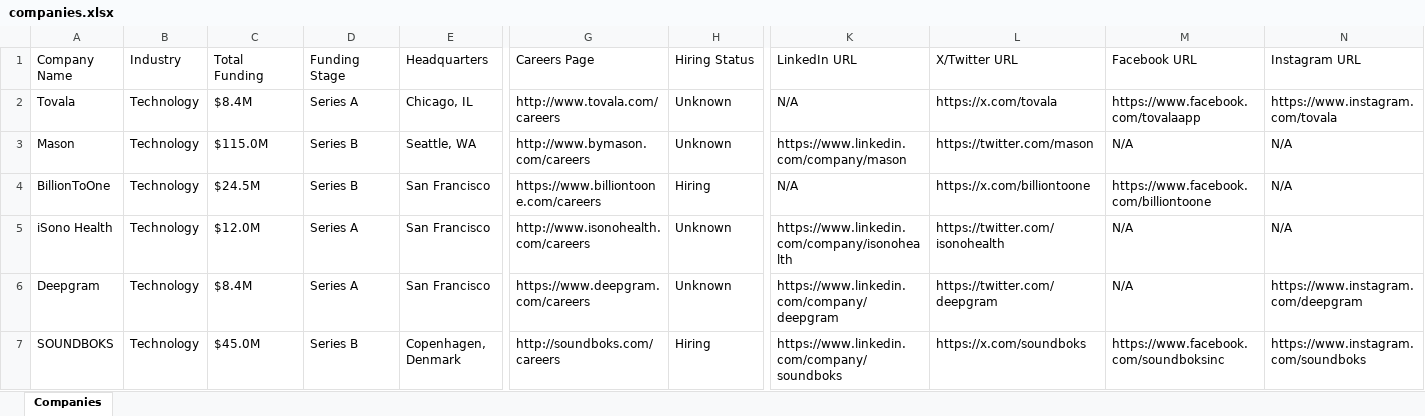
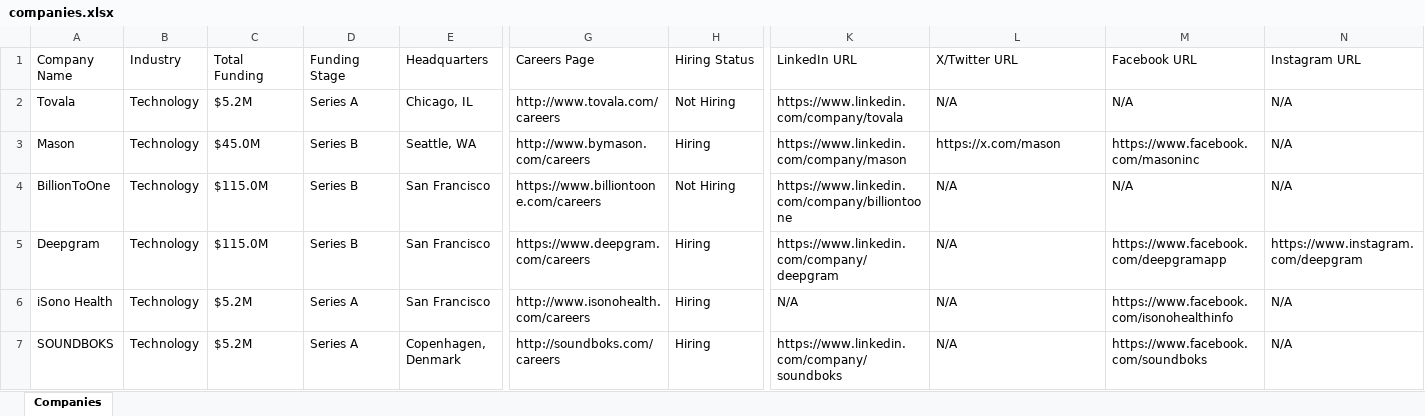
Before and after one commit to usergit535/talent_intelligence_project_2, an Excel workbook: output/companies.xlsx, sheet Companies, drawn as a sheet; only a part is shown, gaps mark what is left out; values as stored, in another font and other column widths than the file's, no cell formats; removed rows and columns are numbered as before the commit, all else as after; rows hold the shown columns only; the diff covers the shown part only; the diff names each change by its address in the sheet, - before the commit and + after, or states it on an @@ line.

```diff
--- a/output/companies.xlsx (sheet Companies)
+++ b/output/companies.xlsx (sheet Companies)
-C2 (Total Funding): $8.4M
+C2 (Total Funding): $5.2M
-H2 (Hiring Status): Unknown
+H2 (Hiring Status): Not Hiring
-K2 (LinkedIn URL): N/A
+K2 (LinkedIn URL): https://www.linkedin.com/company/tovala
-L2 (X/Twitter URL): https://x.com/tovala
+L2 (X/Twitter URL): N/A
-M2 (Facebook URL): https://www.facebook.com/tovalaapp
+M2 (Facebook URL): N/A
-N2 (Instagram URL): https://www.instagram.com/tovala
+N2 (Instagram URL): N/A
-C3 (Total Funding): $115.0M
+C3 (Total Funding): $45.0M
-H3 (Hiring Status): Unknown
+H3 (Hiring Status): Hiring
-L3 (X/Twitter URL): https://twitter.com/mason
+L3 (X/Twitter URL): https://x.com/mason
-M3 (Facebook URL): N/A
+M3 (Facebook URL): https://www.facebook.com/masoninc
-C4 (Total Funding): $24.5M
+C4 (Total Funding): $115.0M
-H4 (Hiring Status): Hiring
+H4 (Hiring Status): Not Hiring
-K4 (LinkedIn URL): N/A
+K4 (LinkedIn URL): https://www.linkedin.com/company/billiontoone
-L4 (X/Twitter URL): https://x.com/billiontoone
+L4 (X/Twitter URL): N/A
-M4 (Facebook URL): https://www.facebook.com/billiontoone
+M4 (Facebook URL): N/A
-row 5: iSono Health | Technology | $12.0M | Series A | San Francisco | http://www.isonohealth.com/careers | Unknown | https://www.linkedin.com/company/isonohealth | https://twitter.com/isonohealth | N/A | N/A
-C5 (Total Funding): $8.4M
+C5 (Total Funding): $115.0M
-D5 (Funding Stage): Series A
+D5 (Funding Stage): Series B
-H5 (Hiring Status): Unknown
+H5 (Hiring Status): Hiring
-L5 (X/Twitter URL): https://twitter.com/deepgram
+L5 (X/Twitter URL): N/A
-M5 (Facebook URL): N/A
+M5 (Facebook URL): https://www.facebook.com/deepgramapp
+row 6: iSono Health | Technology | $5.2M | Series A | San Francisco | http://www.isonohealth.com/careers | Hiring | N/A | N/A | https://www.facebook.com/isonohealthinfo | N/A
-C7 (Total Funding): $45.0M
+C7 (Total Funding): $5.2M
-D7 (Funding Stage): Series B
+D7 (Funding Stage): Series A
-L7 (X/Twitter URL): https://x.com/soundboks
+L7 (X/Twitter URL): N/A
-M7 (Facebook URL): https://www.facebook.com/soundboksinc
+M7 (Facebook URL): https://www.facebook.com/soundboks
-N7 (Instagram URL): https://www.instagram.com/soundboks
+N7 (Instagram URL): N/A
```
Also changed, not shown: 12 added rows, 12 removed rows and 368 edited cells elsewhere in this sheet, cell formats, 1 other file.
